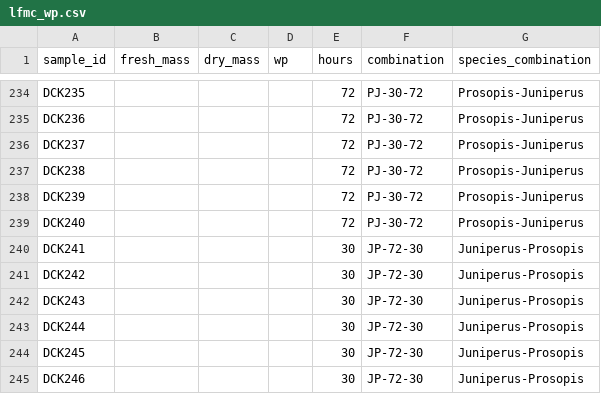
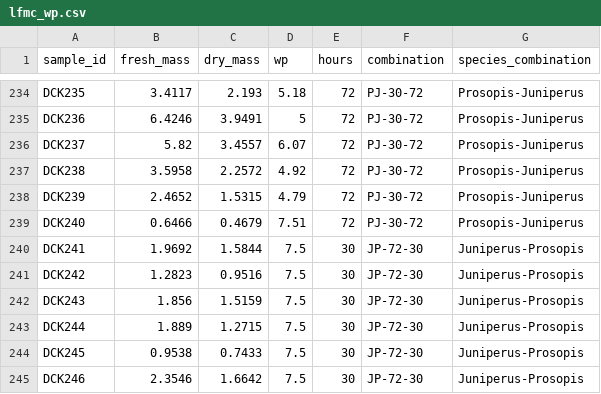
Before and after one commit to schwilklab/species-comp-flam, a CSV file: data/lfmc_wp.csv, drawn as a sheet; only a part is shown, gaps mark what is left out; the diff covers the shown part only; the diff names each change by its address in the sheet, - before the commit and + after, or states it on an @@ line.

```diff
--- a/data/lfmc_wp.csv
+++ b/data/lfmc_wp.csv
-B234 (fresh_mass): (empty)
+B234 (fresh_mass): 3.4117
-C234 (dry_mass): (empty)
+C234 (dry_mass): 2.193
-D234 (wp): (empty)
+D234 (wp): 5.18
-B235 (fresh_mass): (empty)
+B235 (fresh_mass): 6.4246
-C235 (dry_mass): (empty)
+C235 (dry_mass): 3.9491
-D235 (wp): (empty)
+D235 (wp): 5
-B236 (fresh_mass): (empty)
+B236 (fresh_mass): 5.82
-C236 (dry_mass): (empty)
+C236 (dry_mass): 3.4557
-D236 (wp): (empty)
+D236 (wp): 6.07
-B237 (fresh_mass): (empty)
+B237 (fresh_mass): 3.5958
-C237 (dry_mass): (empty)
+C237 (dry_mass): 2.2572
-D237 (wp): (empty)
+D237 (wp): 4.92
-B238 (fresh_mass): (empty)
+B238 (fresh_mass): 2.4652
-C238 (dry_mass): (empty)
+C238 (dry_mass): 1.5315
-D238 (wp): (empty)
+D238 (wp): 4.79
-B239 (fresh_mass): (empty)
+B239 (fresh_mass): 0.6466
-C239 (dry_mass): (empty)
+C239 (dry_mass): 0.4679
-D239 (wp): (empty)
+D239 (wp): 7.51
-B240 (fresh_mass): (empty)
+B240 (fresh_mass): 1.9692
-C240 (dry_mass): (empty)
+C240 (dry_mass): 1.5844
-D240:D245 (wp): (empty)
+D240:D245 (wp): 7.5
-B241 (fresh_mass): (empty)
+B241 (fresh_mass): 1.2823
-C241 (dry_mass): (empty)
+C241 (dry_mass): 0.9516
-B242 (fresh_mass): (empty)
+B242 (fresh_mass): 1.856
-C242 (dry_mass): (empty)
+C242 (dry_mass): 1.5159
-B243 (fresh_mass): (empty)
+B243 (fresh_mass): 1.889
-C243 (dry_mass): (empty)
+C243 (dry_mass): 1.2715
-B244 (fresh_mass): (empty)
+B244 (fresh_mass): 0.9538
-C244 (dry_mass): (empty)
+C244 (dry_mass): 0.7433
-B245 (fresh_mass): (empty)
+B245 (fresh_mass): 2.3546
-C245 (dry_mass): (empty)
+C245 (dry_mass): 1.6642
```
Also changed, not shown: 60 edited cells elsewhere in this file.
